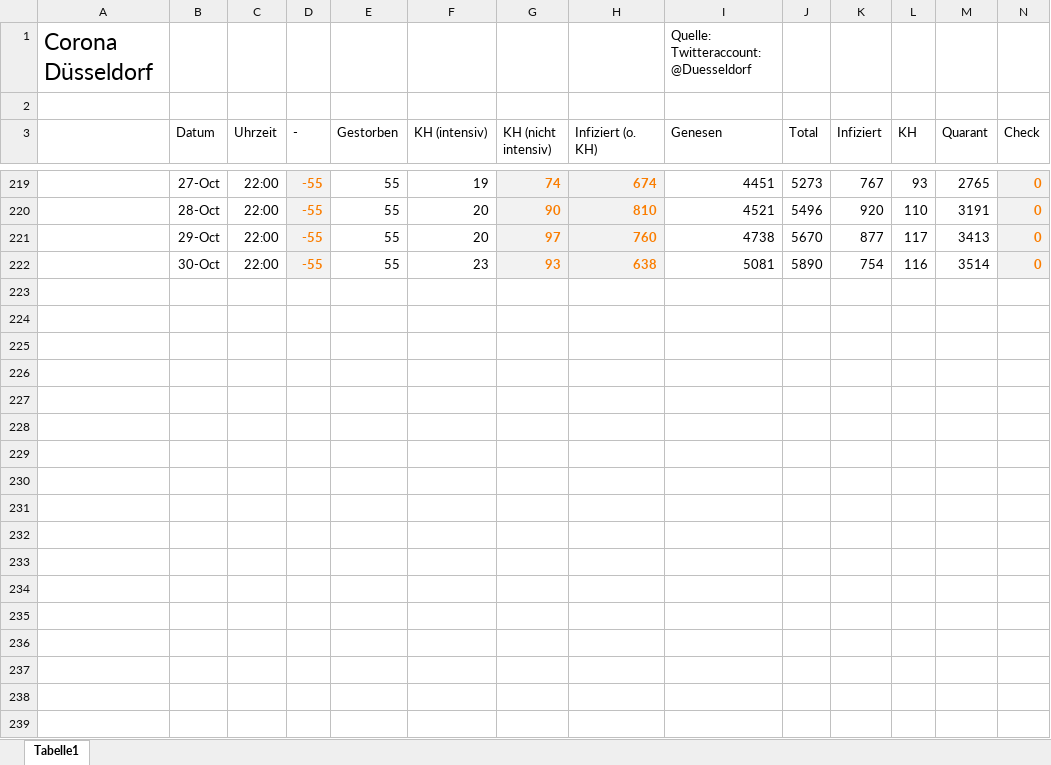
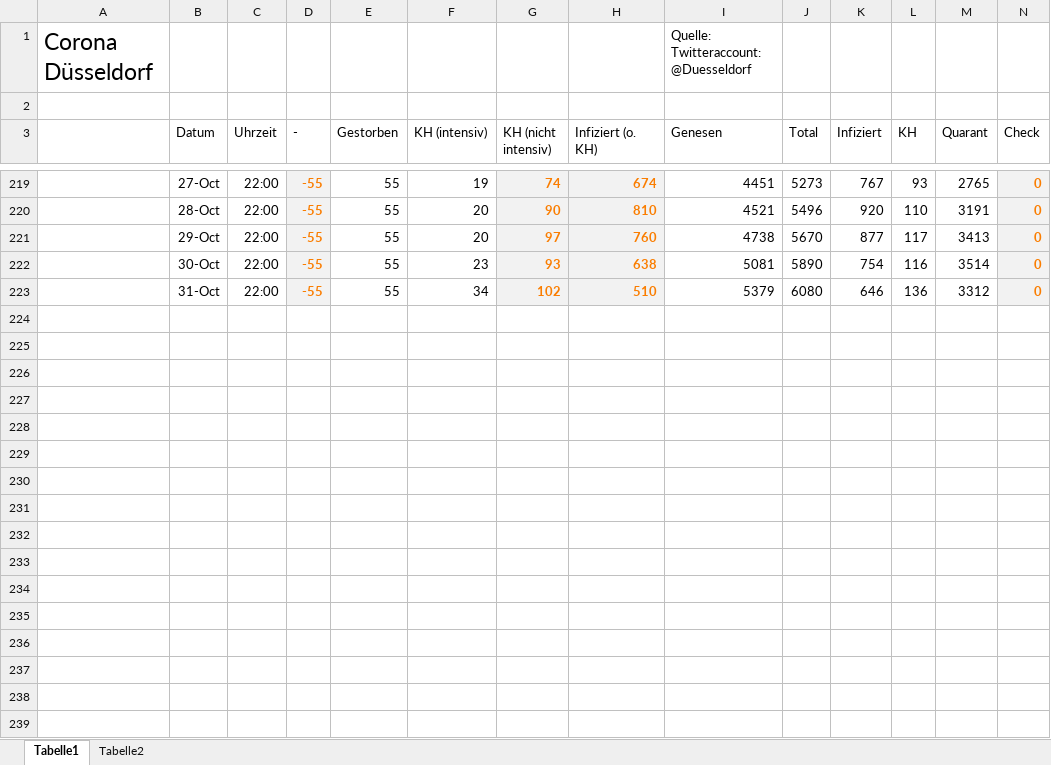
Before and after one commit to dirkschreib/Covid19DUS, an Excel workbook: Covid19DUS.xlsx, sheet Tabelle1, drawn as a sheet; only a part is shown, gaps mark what is left out; values as stored, in another font and other column widths than the file's, no borders; charts and pictures and table styles not drawn; rows hold the shown columns only; the diff covers the shown part only; the diff names each change by its address in the sheet, - before the commit and + after, or states it on an @@ line.

```diff
--- a/Covid19DUS.xlsx (sheet Tabelle1)
+++ b/Covid19DUS.xlsx (sheet Tabelle1)
+sheet tab: Tabelle2
+row 223:  | 31-Oct | 22:00 | -55 | 55 | 34 | 102 | 510 | 5379 | 6080 | 646 | 136 | 3312 | 0
+row 224: (empty)
+row 225: (empty)
+row 226: (empty)
+row 227: (empty)
+row 228: (empty)
+row 229: (empty)
+row 230: (empty)
+row 231: (empty)
+row 232: (empty)
+row 233: (empty)
+row 234: (empty)
+row 235: (empty)
+row 236: (empty)
+row 237: (empty)
+row 238: (empty)
+row 239: (empty)
```
Also changed, not shown: 13 added rows, 9 edited cells and cell formats elsewhere in this sheet, charts or pictures, 5 other files.
